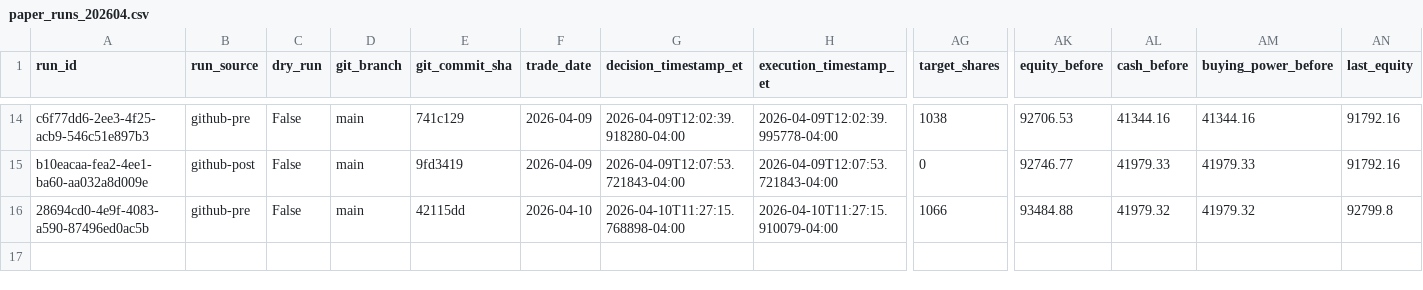
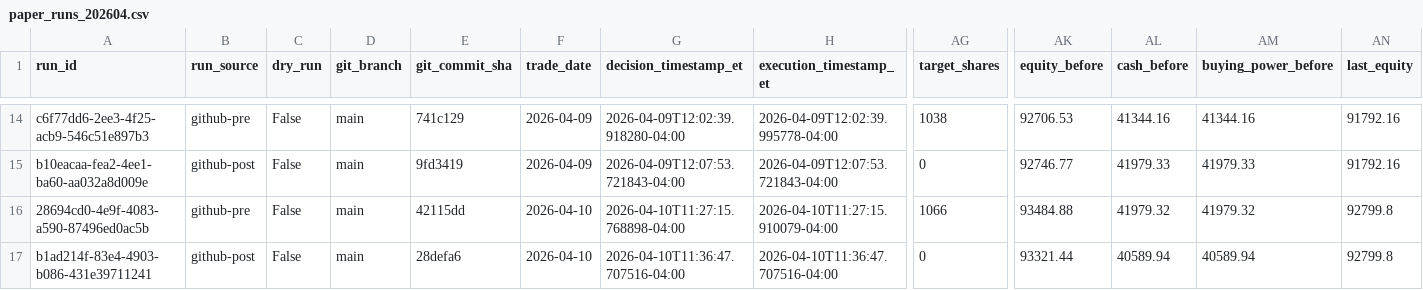
Before and after one commit to precisionhireconsultants/trading-vol-target-annual-0.40, a CSV file: logs/paper/runs/paper_runs_202604.csv, drawn as a sheet; only a part is shown, gaps mark what is left out; rows hold the shown columns only; the diff names each change by its address in the sheet, - before the commit and + after, or states it on an @@ line.

```diff
--- a/logs/paper/runs/paper_runs_202604.csv
+++ b/logs/paper/runs/paper_runs_202604.csv
+row 17: b1ad214f-83e4-4903-b086-431e39711241 | github-post | False | main | 28defa6 | 2026-04-10 | 2026-04-10T11:36:47.707516-04:00 | 2026-04-10T11:36:47.707516-04:00 | 0 | 93321.44 | 40589.94 | 40589.94 | 92799.8
```
Also changed, not shown: logs/paper/orders/paper_orders_202604.csv.
